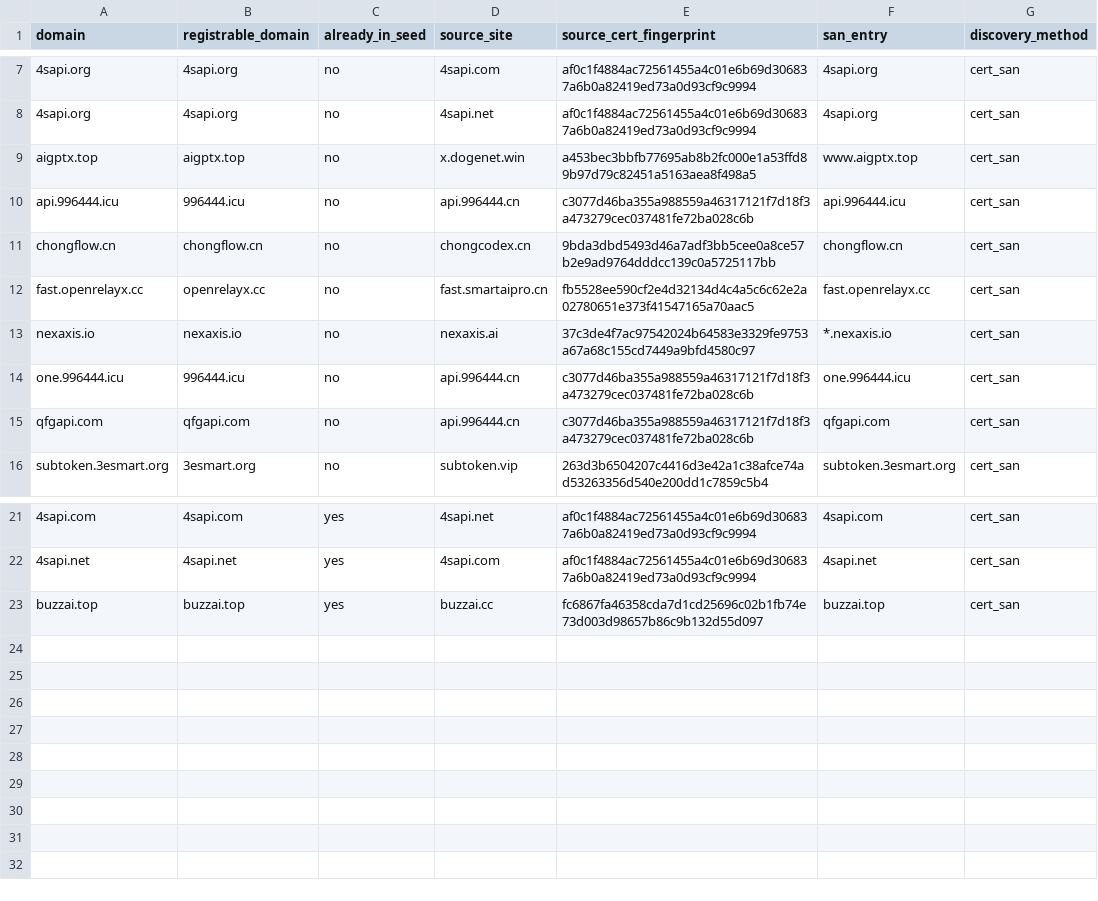
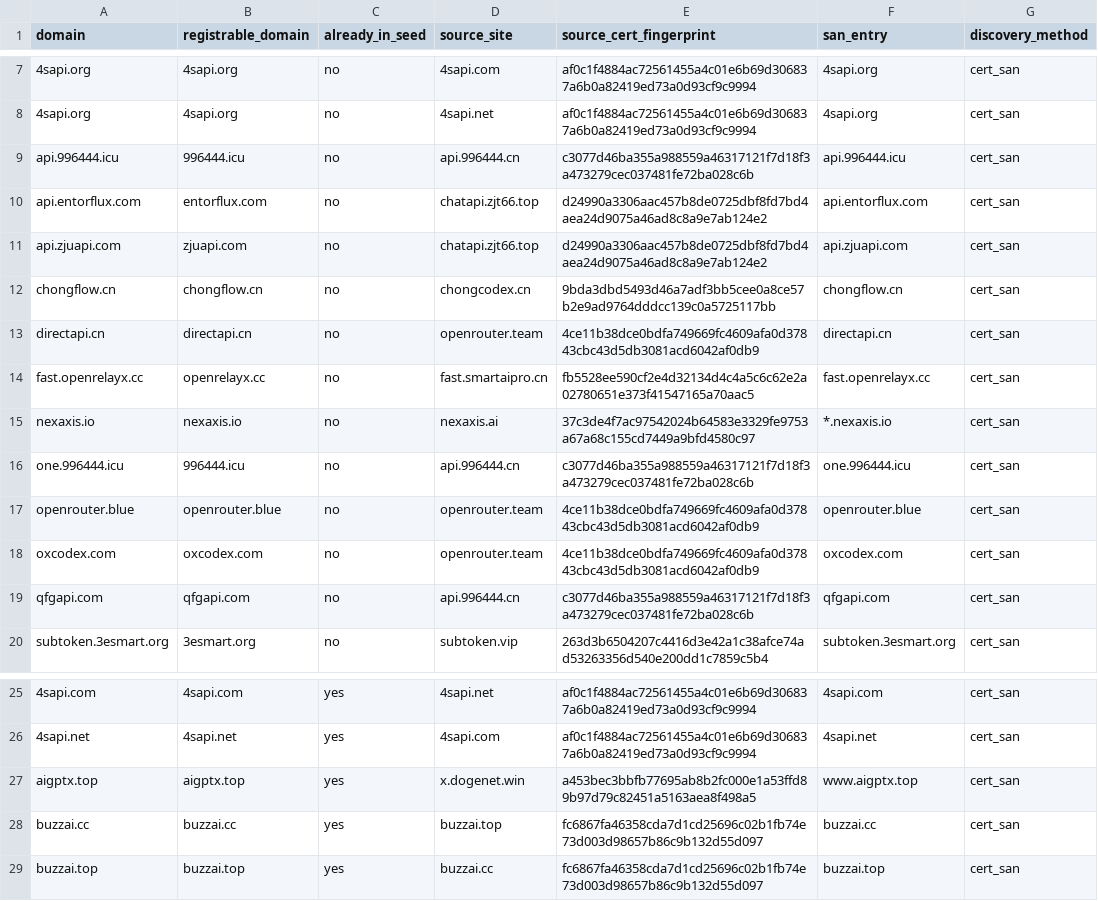
Before and after one commit to BaojuanWang/LLM-APIgateways-monitor, a CSV file: results/master/cert_sibling_seeds.csv, drawn as a sheet; only a part is shown, gaps mark what is left out; removed rows and columns are numbered as before the commit, all else as after; the diff names each change by its address in the sheet, - before the commit and + after, or states it on an @@ line.

```diff
--- a/results/master/cert_sibling_seeds.csv
+++ b/results/master/cert_sibling_seeds.csv
-row 9: aigptx.top | aigptx.top | no | x.dogenet.win | a453bec3bbfb77695ab8b2fc000e1a53ffd89b97d79c82451a5163aea8f498a5 | www.aigptx.top | cert_san
+row 10: api.entorflux.com | entorflux.com | no | chatapi.zjt66.top | d24990a3306aac457b8de0725dbf8fd7bd4aea24d9075a46ad8c8a9e7ab124e2 | api.entorflux.com | cert_san
+row 11: api.zjuapi.com | zjuapi.com | no | chatapi.zjt66.top | d24990a3306aac457b8de0725dbf8fd7bd4aea24d9075a46ad8c8a9e7ab124e2 | api.zjuapi.com | cert_san
+row 13: directapi.cn | directapi.cn | no | openrouter.team | 4ce11b38dce0bdfa749669fc4609afa0d37843cbc43d5db3081acd6042af0db9 | directapi.cn | cert_san
+row 17: openrouter.blue | openrouter.blue | no | openrouter.team | 4ce11b38dce0bdfa749669fc4609afa0d37843cbc43d5db3081acd6042af0db9 | openrouter.blue | cert_san
+row 18: oxcodex.com | oxcodex.com | no | openrouter.team | 4ce11b38dce0bdfa749669fc4609afa0d37843cbc43d5db3081acd6042af0db9 | oxcodex.com | cert_san
+row 27: aigptx.top | aigptx.top | yes | x.dogenet.win | a453bec3bbfb77695ab8b2fc000e1a53ffd89b97d79c82451a5163aea8f498a5 | www.aigptx.top | cert_san
+row 28: buzzai.cc | buzzai.cc | yes | buzzai.top | fc6867fa46358cda7d1cd25696c02b1fb74e73d003d98657b86c9b132d55d097 | buzzai.cc | cert_san
```
Also changed, not shown: results/master/characterization_summary.csv, results/master/favicon_families.csv, 12 other files.
